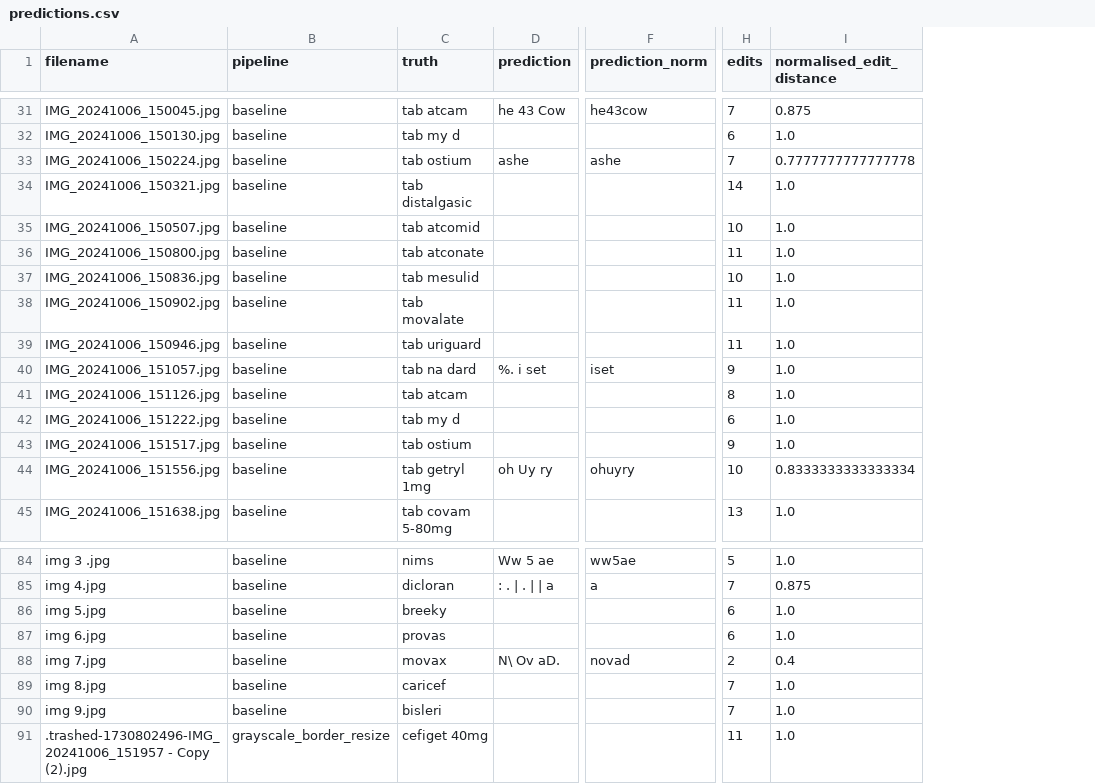
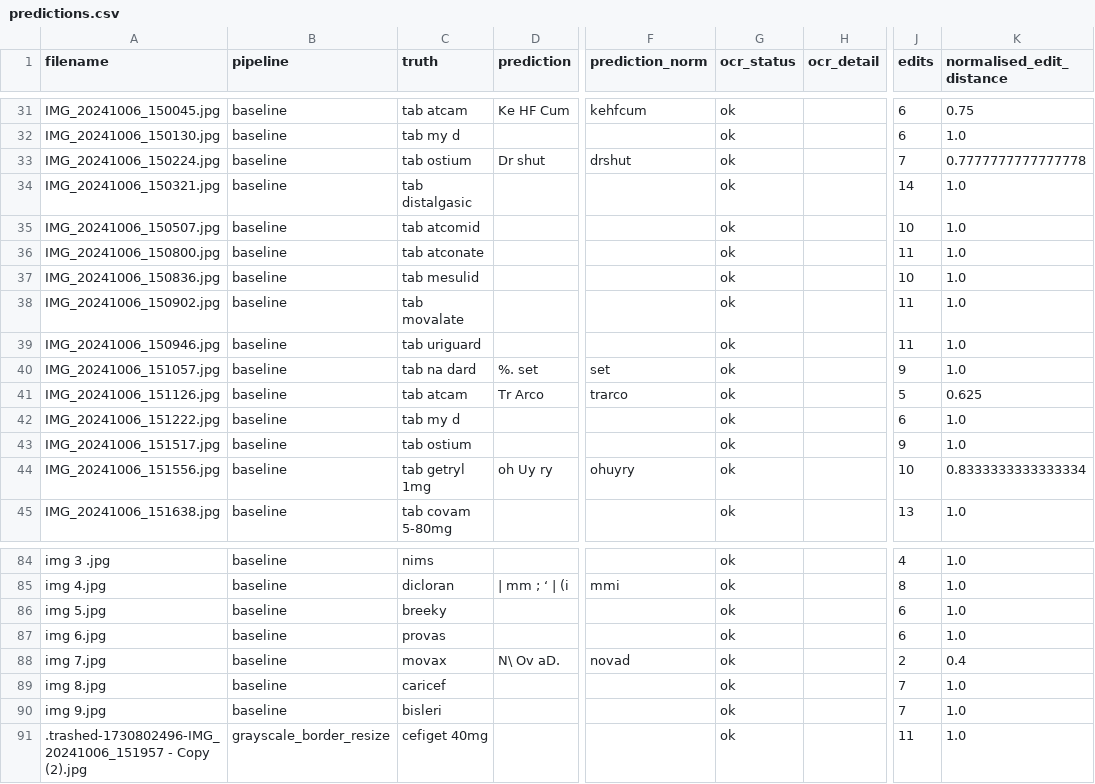
Before and after one commit to reeyan-afzal-khan/UTP-TA-LABS, a CSV file: ARTIFICIAL INTELLIGENCE/results/lab06/predictions.csv, drawn as a sheet; only a part is shown, gaps mark what is left out; addresses are those after the commit; the diff covers the shown part only; the diff names each change by its address in the sheet, - before the commit and + after, or states it on an @@ line.

```diff
--- a/ARTIFICIAL INTELLIGENCE/results/lab06/predictions.csv
+++ b/ARTIFICIAL INTELLIGENCE/results/lab06/predictions.csv
+column G (ocr_status), rows 31-45: all ok; rows 84-91: all ok
+column H (ocr_detail), empty
-D31 (prediction): he 43 Cow
+D31 (prediction): Ke HF Cum
-F31 (prediction_norm): he43cow
+F31 (prediction_norm): kehfcum
-J31 (edits): 7
+J31 (edits): 6
-K31 (normalised_edit_distance): 0.875
+K31 (normalised_edit_distance): 0.75
-D33 (prediction): ashe
+D33 (prediction): Dr shut
-F33 (prediction_norm): ashe
+F33 (prediction_norm): drshut
-D40 (prediction): %. i set
+D40 (prediction): %. set
-F40 (prediction_norm): iset
+F40 (prediction_norm): set
-D41 (prediction): (empty)
+D41 (prediction): Tr Arco
-F41 (prediction_norm): (empty)
+F41 (prediction_norm): trarco
-J41 (edits): 8
+J41 (edits): 5
-K41 (normalised_edit_distance): 1.0
+K41 (normalised_edit_distance): 0.625
-D84 (prediction): Ww 5 ae
+D84 (prediction): (empty)
-F84 (prediction_norm): ww5ae
+F84 (prediction_norm): (empty)
-J84 (edits): 5
+J84 (edits): 4
-D85 (prediction): : . | . | | a
+D85 (prediction): | mm ; ‘ | (i
-F85 (prediction_norm): a
+F85 (prediction_norm): mmi
-J85 (edits): 7
+J85 (edits): 8
-K85 (normalised_edit_distance): 0.875
+K85 (normalised_edit_distance): 1.0
```
Also changed, not shown: 128 edited cells elsewhere in this file, ARTIFICIAL INTELLIGENCE/results/lab01/metrics.csv, ARTIFICIAL INTELLIGENCE/results/lab02/metrics.csv, 35 other files.
